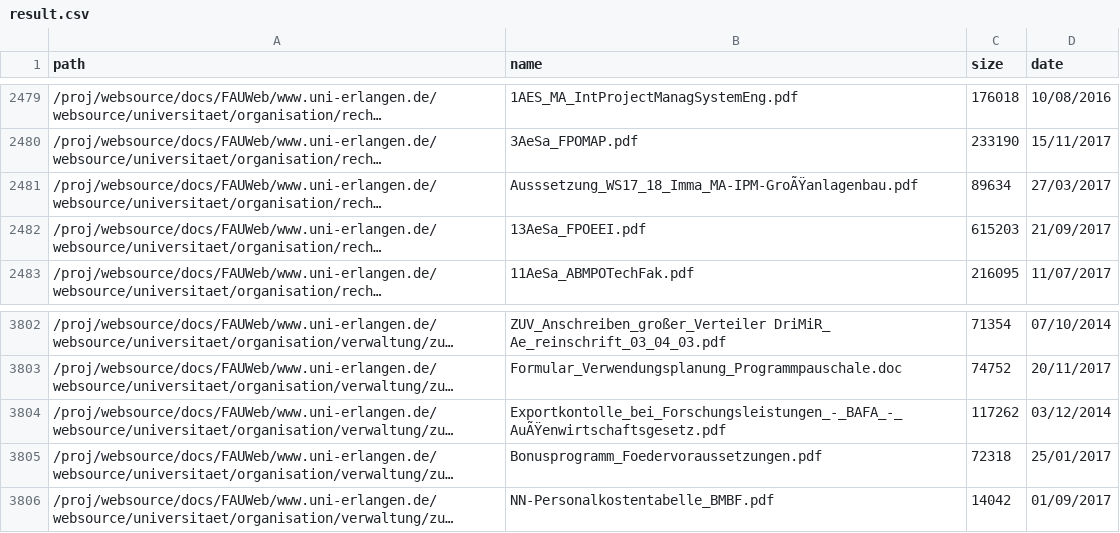
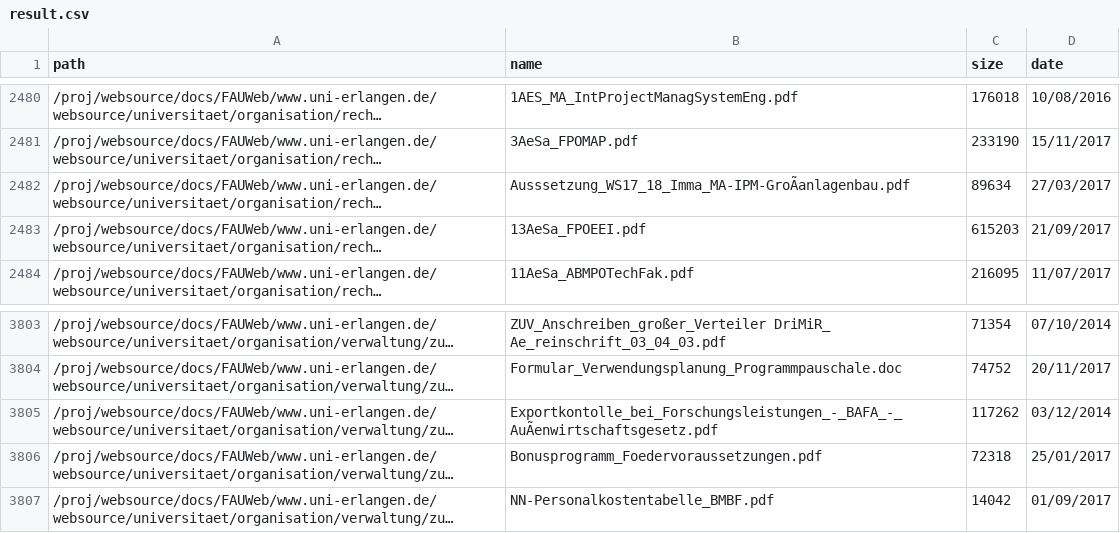
Before and after one commit to RRZE-Webteam/rrze-remoter, a CSV file: includes/remote/result.csv, drawn as a sheet; only a part is shown, gaps mark what is left out; long unchanged cells end in …; addresses are those after the commit; the diff covers the shown part only; the diff names each change by its address in the sheet, - before the commit and + after, or states it on an @@ line.

```diff
--- a/includes/remote/result.csv
+++ b/includes/remote/result.csv
-B2482 (name): Ausssetzung_WS17_18_Imma_MA-IPM-GroÃŸanlagenbau.pdf
+B2482 (name): Ausssetzung_WS17_18_Imma_MA-IPM-GroÃanlagenbau.pdf
-B3805 (name): Exportkontolle_bei_Forschungsleistungen_-_BAFA_-_AuÃŸenwirtschaftsgesetz.pdf
+B3805 (name): Exportkontolle_bei_Forschungsleistungen_-_BAFA_-_AuÃenwirtschaftsgesetz.pdf
```
Also changed, not shown: 1 added row and 11 edited cells elsewhere in this file, 3 other files.
